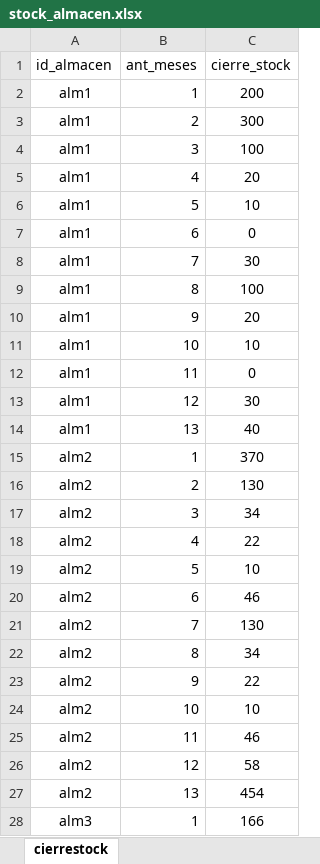
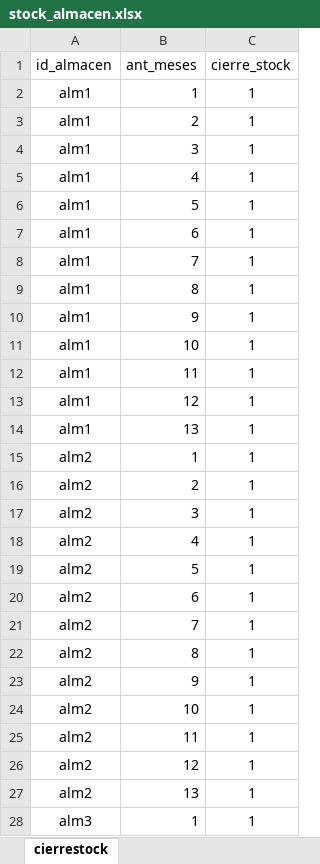
Before and after one commit to ptoledor/heu_opticliente, an Excel workbook: 02_data/stock_almacen.xlsx, sheet cierrestock, drawn as a sheet; only a part is shown; values as stored, in another font and other column widths than the file's, no borders; the diff covers the shown part only; the diff names each change by its address in the sheet, - before the commit and + after, or states it on an @@ line.

```diff
--- a/02_data/stock_almacen.xlsx (sheet cierrestock)
+++ b/02_data/stock_almacen.xlsx (sheet cierrestock)
-C2 (cierre_stock): 200
+C2 (cierre_stock): 1
-C3 (cierre_stock): 300
+C3 (cierre_stock): 1
-C4 (cierre_stock): 100
+C4 (cierre_stock): 1
-C5 (cierre_stock): 20
+C5 (cierre_stock): 1
-C6 (cierre_stock): 10
+C6 (cierre_stock): 1
-C7 (cierre_stock): 0
+C7 (cierre_stock): 1
-C8 (cierre_stock): 30
+C8 (cierre_stock): 1
-C9 (cierre_stock): 100
+C9 (cierre_stock): 1
-C10 (cierre_stock): 20
+C10 (cierre_stock): 1
-C11 (cierre_stock): 10
+C11 (cierre_stock): 1
-C12 (cierre_stock): 0
+C12 (cierre_stock): 1
-C13 (cierre_stock): 30
+C13 (cierre_stock): 1
-C14 (cierre_stock): 40
+C14 (cierre_stock): 1
-C15 (cierre_stock): 370
+C15 (cierre_stock): 1
-C16 (cierre_stock): 130
+C16 (cierre_stock): 1
-C17 (cierre_stock): 34
+C17 (cierre_stock): 1
-C18 (cierre_stock): 22
+C18 (cierre_stock): 1
-C19 (cierre_stock): 10
+C19 (cierre_stock): 1
-C20 (cierre_stock): 46
+C20 (cierre_stock): 1
-C21 (cierre_stock): 130
+C21 (cierre_stock): 1
-C22 (cierre_stock): 34
+C22 (cierre_stock): 1
-C23 (cierre_stock): 22
+C23 (cierre_stock): 1
-C24 (cierre_stock): 10
+C24 (cierre_stock): 1
-C25 (cierre_stock): 46
+C25 (cierre_stock): 1
-C26 (cierre_stock): 58
+C26 (cierre_stock): 1
-C27 (cierre_stock): 454
+C27 (cierre_stock): 1
-C28 (cierre_stock): 166
+C28 (cierre_stock): 1
```
Also changed, not shown: 285 edited cells elsewhere in this sheet, 1 other file.
